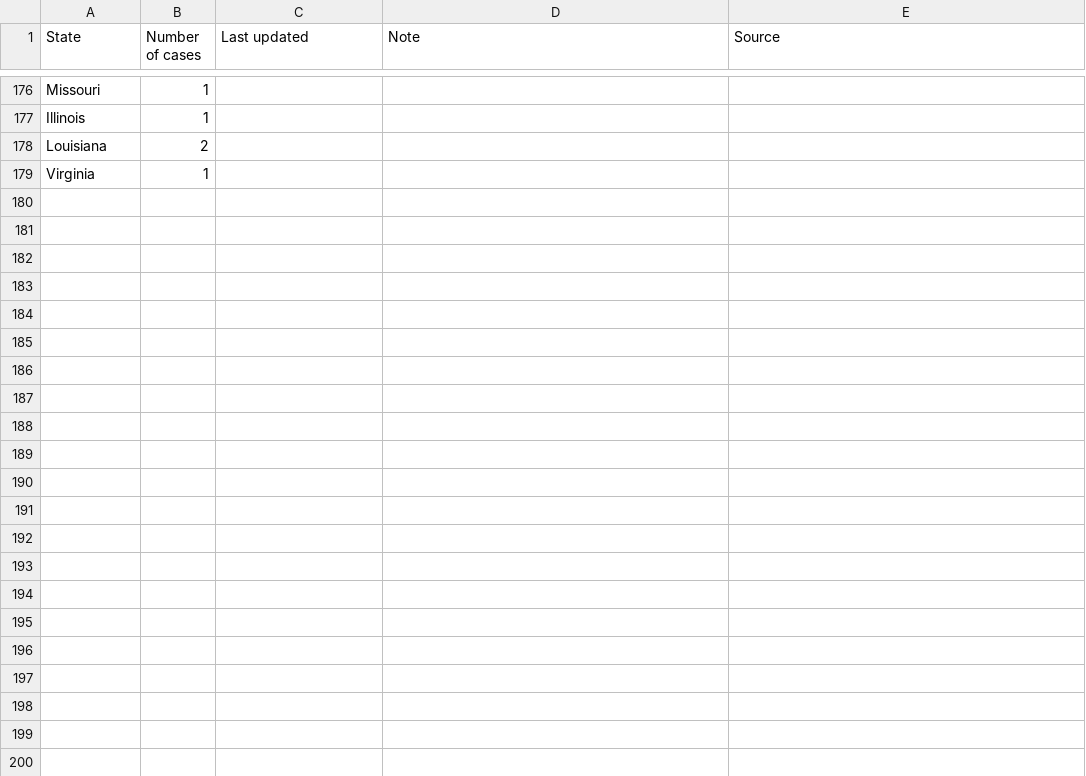
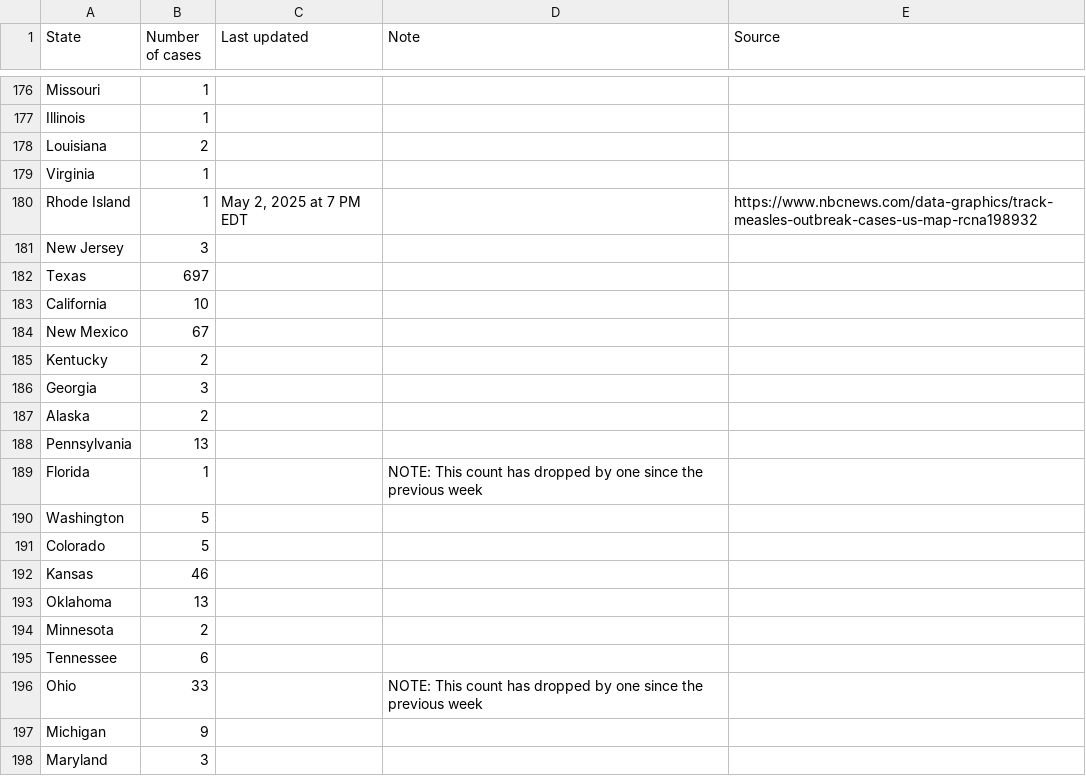
Before and after one commit to ehulland/measles_TX, a CSV file: Data/Measles 2025_Manual extraction_US states.csv, drawn as a sheet; only a part is shown, gaps mark what is left out; the diff covers the shown part only; the diff names each change by its address in the sheet, - before the commit and + after, or states it on an @@ line.

Commit message:
Update Measles 2025_Manual extraction_US states.csv
Data updated from 5/2 using an alternate source to CBS news page

```diff
--- a/Data/Measles 2025_Manual extraction_US states.csv
+++ b/Data/Measles 2025_Manual extraction_US states.csv
+row 180: Rhode Island | 1 | May 2, 2025 at 7 PM EDT |  | https://www.nbcnews.com/data-graphics/track-measles-outbreak-cases-us-map-rcna198932
+row 181: New Jersey | 3
+row 182: Texas | 697
+row 183: California | 10
+row 184: New Mexico | 67
+row 185: Kentucky | 2
+row 186: Georgia | 3
+row 187: Alaska | 2
+row 188: Pennsylvania | 13
+row 189: Florida | 1 |  | NOTE: This count has dropped by one since the previous week
+row 190: Washington | 5
+row 191: Colorado | 5
+row 192: Kansas | 46
+row 193: Oklahoma | 13
+row 194: Minnesota | 2
+row 195: Tennessee | 6
+row 196: Ohio | 33 |  | NOTE: This count has dropped by one since the previous week
+row 197: Michigan | 9
+row 198: Maryland | 3
```
Also changed, not shown: 11 added rows elsewhere in this file.
